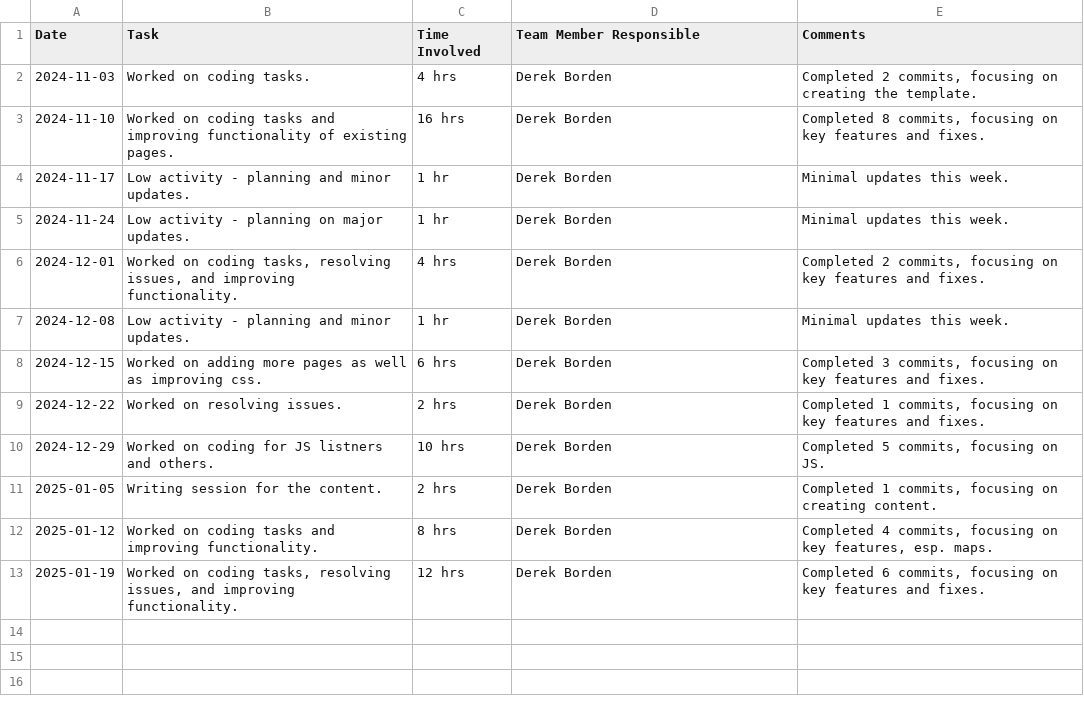
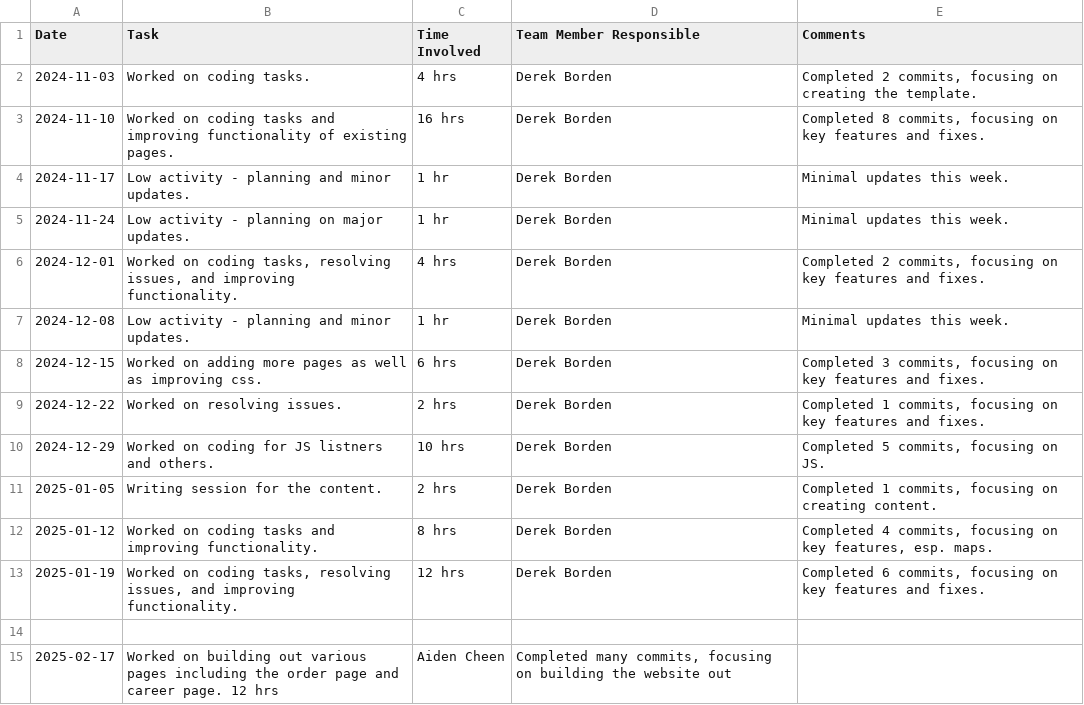
Before and after one commit to JoeMusashi9999/TSA_Project_2025, a CSV file: Plan_of_Work_Log.csv, drawn as a sheet.

Commit message:
Update Plan_of_Work_Log.csv

```diff
--- a/Plan_of_Work_Log.csv
+++ b/Plan_of_Work_Log.csv
@@ -13 +13,3 @@ Date,Task,Time Involved,Team Member Responsible,Comments
 2025-01-19,"Worked on coding tasks, resolving issues, and improving functionality.",12 hrs,"Derek Borden","Completed 6 commits, focusing on key features and fixes."
+
+2025-02-17,"Worked on building out various pages including the order page and career page." 12 hrs, "Aiden Cheen", "Completed many commits, focusing on building the website out"
```
